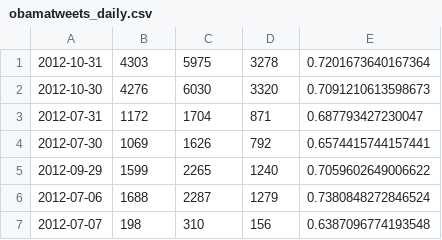
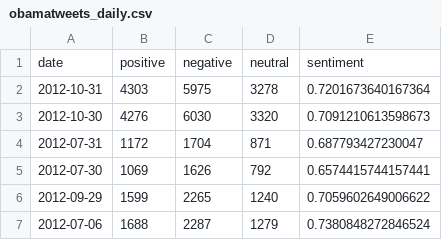
Before and after one commit to bailliekova/honors, a CSV file: data/obamatweets_daily.csv, drawn as a sheet; only a part is shown; the shorter side is filled out with more unchanged rows; the diff names each change by its address in the sheet, - before the commit and + after, or states it on an @@ line.

```diff
--- a/data/obamatweets_daily.csv
+++ b/data/obamatweets_daily.csv
+row 1: date | positive | negative | neutral | sentiment
```
Also changed, not shown: 7 other files.
